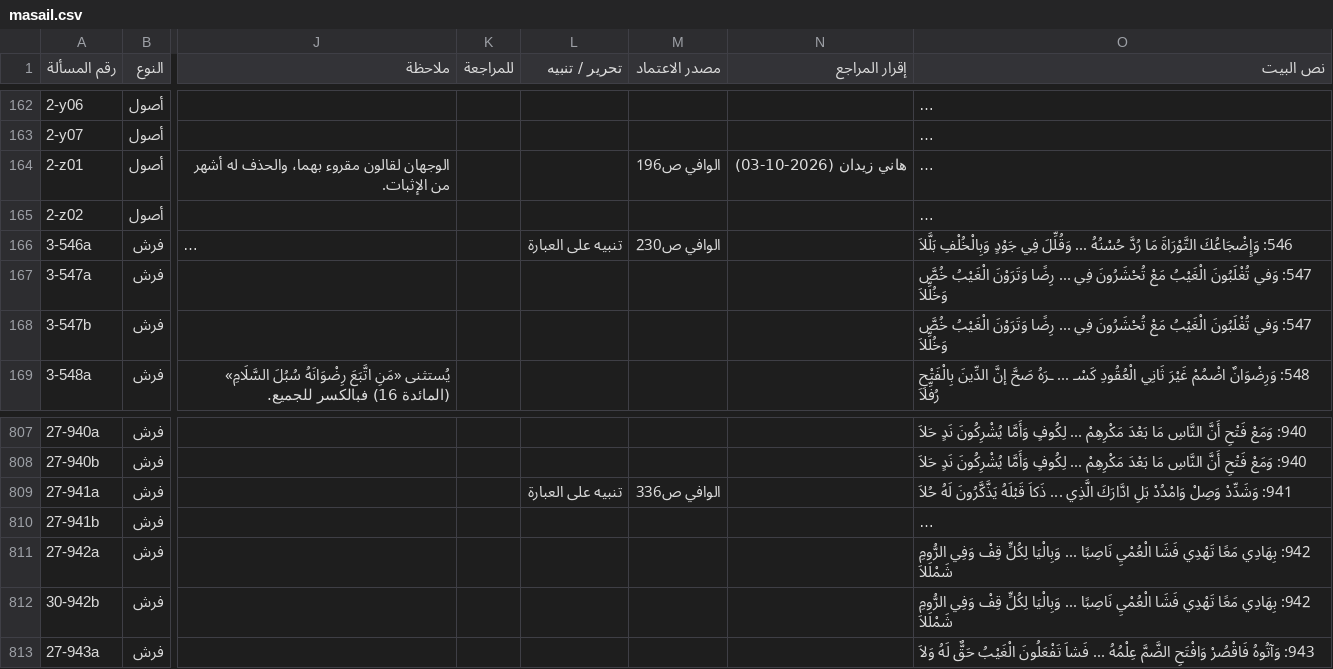
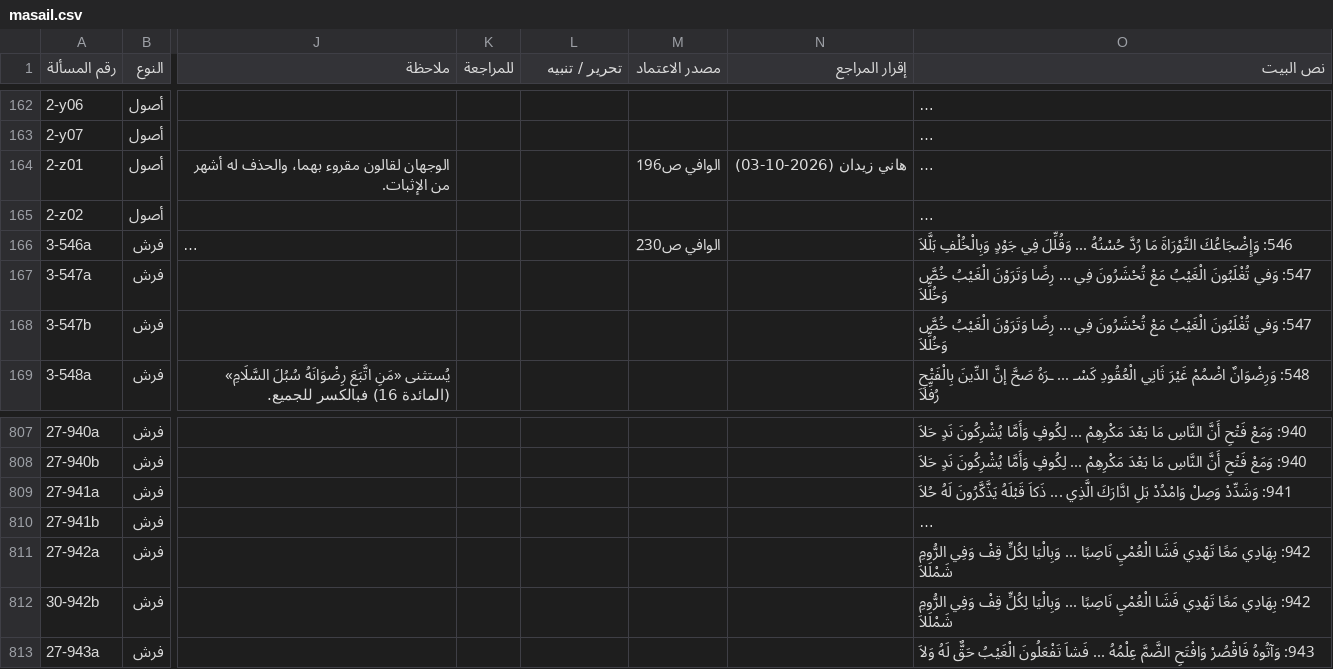
Before and after one commit to hanizeidan-svg/qiraat, a CSV file: data/out/masail.csv, drawn as a sheet; only a part is shown, gaps mark what is left out; long unchanged cells end in …; the diff names each change by its address in the sheet, - before the commit and + after, or states it on an @@ line.

```diff
--- a/data/out/masail.csv
+++ b/data/out/masail.csv
-L166 (تحرير / تنبيه): تنبيه على العبارة
+L166 (تحرير / تنبيه): (empty)
-L809 (تحرير / تنبيه): تنبيه على العبارة
+L809 (تحرير / تنبيه): (empty)
-M809 (مصدر الاعتماد): الوافي ص336
+M809 (مصدر الاعتماد): (empty)
```
Also changed, not shown: 4 other files.
